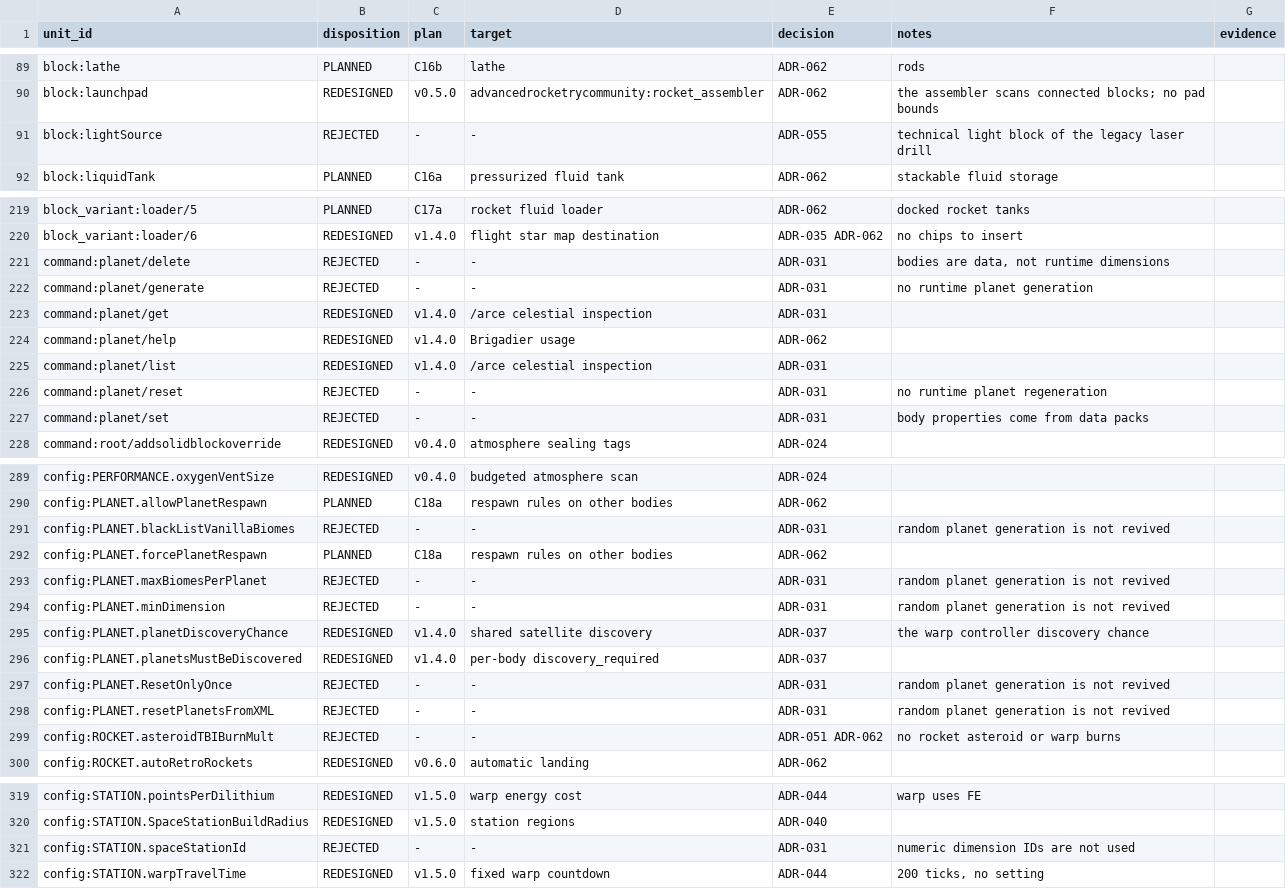
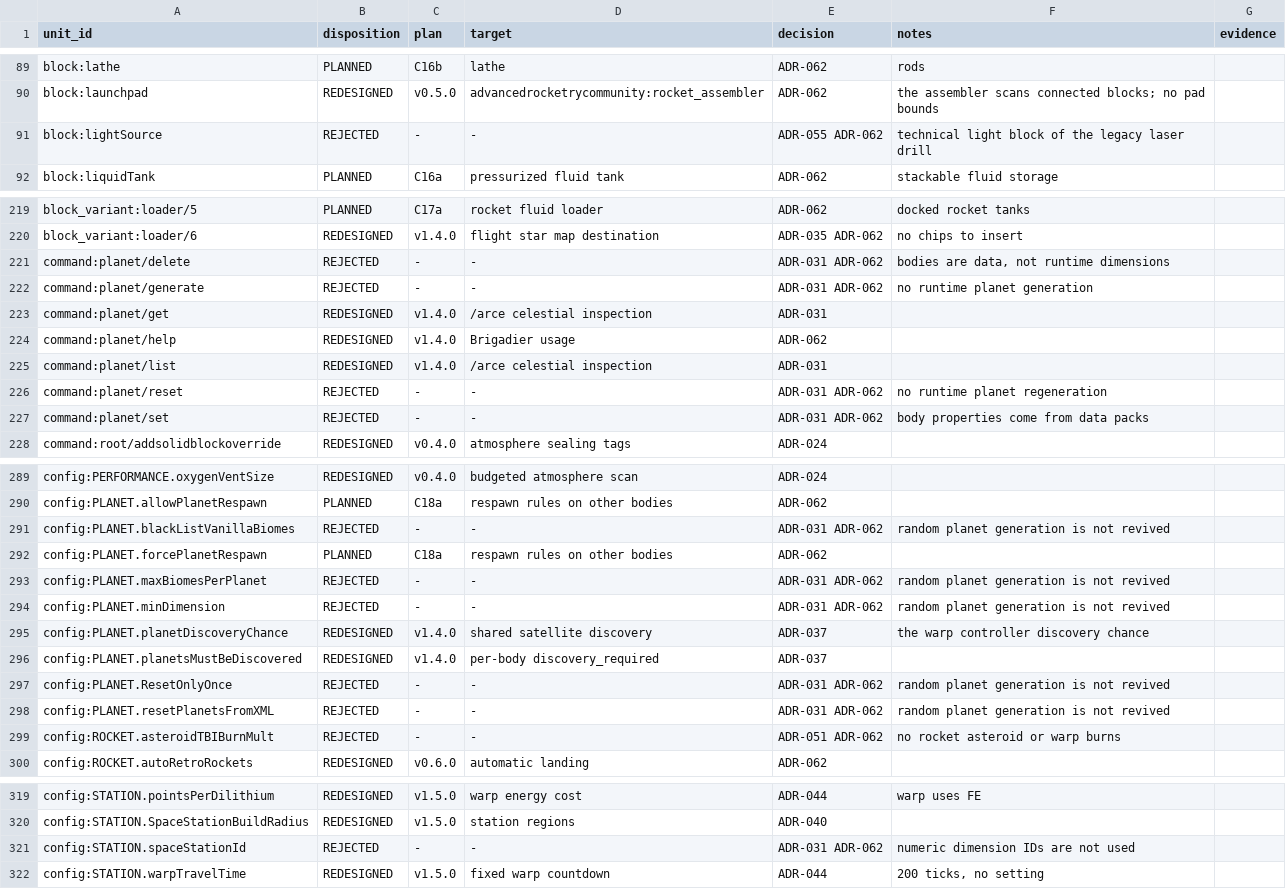
Before and after one commit to sunthemoon/AdvancedRocketry-Community, a CSV file: docs/work/v1.8.0-content-ledger.csv, drawn as a sheet; only a part is shown, gaps mark what is left out; the diff covers the shown part only.

```diff
--- a/docs/work/v1.8.0-content-ledger.csv
+++ b/docs/work/v1.8.0-content-ledger.csv
@@ -90,3 +90,3 @@ block:lathe,PLANNED,C16b,lathe,ADR-062,rods,
 block:launchpad,REDESIGNED,v0.5.0,advancedrocketrycommunity:rocket_assembler,ADR-062,the assembler scans connected blocks; no pad bounds,
-block:lightSource,REJECTED,-,-,ADR-055,technical light block of the legacy laser drill,
+block:lightSource,REJECTED,-,-,ADR-055 ADR-062,technical light block of the legacy laser drill,
 block:liquidTank,PLANNED,C16a,pressurized fluid tank,ADR-062,stackable fluid storage,
@@ -220,4 +220,4 @@ block_variant:loader/5,PLANNED,C17a,rocket fluid loader,ADR-062,docked rocket ta
 block_variant:loader/6,REDESIGNED,v1.4.0,flight star map destination,ADR-035 ADR-062,no chips to insert,
-command:planet/delete,REJECTED,-,-,ADR-031,"bodies are data, not runtime dimensions",
-command:planet/generate,REJECTED,-,-,ADR-031,no runtime planet generation,
+command:planet/delete,REJECTED,-,-,ADR-031 ADR-062,"bodies are data, not runtime dimensions",
+command:planet/generate,REJECTED,-,-,ADR-031 ADR-062,no runtime planet generation,
 command:planet/get,REDESIGNED,v1.4.0,/arce celestial inspection,ADR-031,,
@@ -225,4 +225,4 @@ command:planet/help,REDESIGNED,v1.4.0,Brigadier usage,ADR-062,,
 command:planet/list,REDESIGNED,v1.4.0,/arce celestial inspection,ADR-031,,
-command:planet/reset,REJECTED,-,-,ADR-031,no runtime planet regeneration,
-command:planet/set,REJECTED,-,-,ADR-031,body properties come from data packs,
+command:planet/reset,REJECTED,-,-,ADR-031 ADR-062,no runtime planet regeneration,
+command:planet/set,REJECTED,-,-,ADR-031 ADR-062,body properties come from data packs,
 command:root/addsolidblockoverride,REDESIGNED,v0.4.0,atmosphere sealing tags,ADR-024,,
@@ -290,10 +290,10 @@ config:PERFORMANCE.oxygenVentSize,REDESIGNED,v0.4.0,budgeted atmosphere scan,ADR
 config:PLANET.allowPlanetRespawn,PLANNED,C18a,respawn rules on other bodies,ADR-062,,
-config:PLANET.blackListVanillaBiomes,REJECTED,-,-,ADR-031,random planet generation is not revived,
+config:PLANET.blackListVanillaBiomes,REJECTED,-,-,ADR-031 ADR-062,random planet generation is not revived,
 config:PLANET.forcePlanetRespawn,PLANNED,C18a,respawn rules on other bodies,ADR-062,,
-config:PLANET.maxBiomesPerPlanet,REJECTED,-,-,ADR-031,random planet generation is not revived,
-config:PLANET.minDimension,REJECTED,-,-,ADR-031,random planet generation is not revived,
+config:PLANET.maxBiomesPerPlanet,REJECTED,-,-,ADR-031 ADR-062,random planet generation is not revived,
+config:PLANET.minDimension,REJECTED,-,-,ADR-031 ADR-062,random planet generation is not revived,
 config:PLANET.planetDiscoveryChance,REDESIGNED,v1.4.0,shared satellite discovery,ADR-037,the warp controller discovery chance,
 config:PLANET.planetsMustBeDiscovered,REDESIGNED,v1.4.0,per-body discovery_required,ADR-037,,
-config:PLANET.ResetOnlyOnce,REJECTED,-,-,ADR-031,random planet generation is not revived,
-config:PLANET.resetPlanetsFromXML,REJECTED,-,-,ADR-031,random planet generation is not revived,
+config:PLANET.ResetOnlyOnce,REJECTED,-,-,ADR-031 ADR-062,random planet generation is not revived,
+config:PLANET.resetPlanetsFromXML,REJECTED,-,-,ADR-031 ADR-062,random planet generation is not revived,
 config:ROCKET.asteroidTBIBurnMult,REJECTED,-,-,ADR-051 ADR-062,no rocket asteroid or warp burns,
@@ -320,3 +320,3 @@ config:STATION.pointsPerDilithium,REDESIGNED,v1.5.0,warp energy cost,ADR-044,war
 config:STATION.SpaceStationBuildRadius,REDESIGNED,v1.5.0,station regions,ADR-040,,
-config:STATION.spaceStationId,REJECTED,-,-,ADR-031,numeric dimension IDs are not used,
+config:STATION.spaceStationId,REJECTED,-,-,ADR-031 ADR-062,numeric dimension IDs are not used,
 config:STATION.warpTravelTime,REDESIGNED,v1.5.0,fixed warp countdown,ADR-044,"200 ticks, no setting",
```
Also changed, not shown: 2 edited cells elsewhere in this file, docs/work/v1.8.0-asset-plan.csv, 6 other files.
